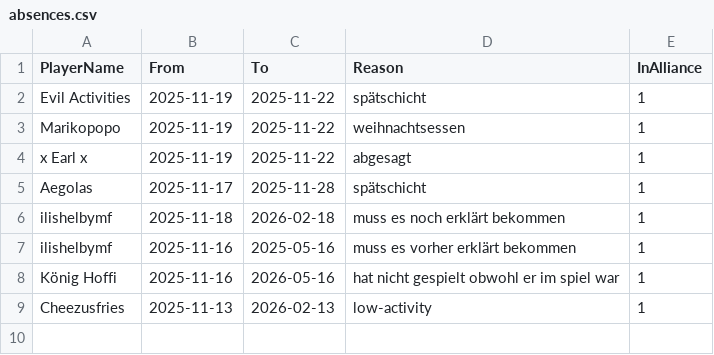
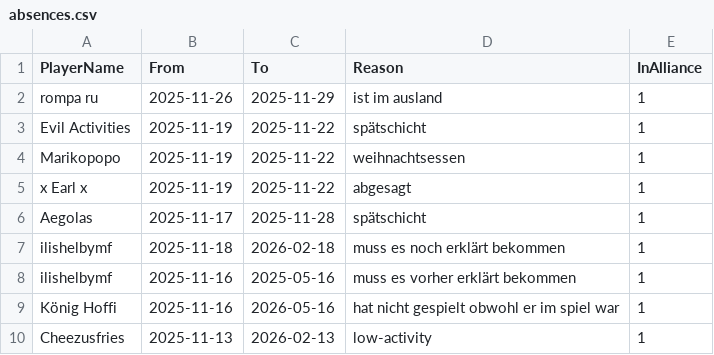
Before and after one commit to its-h4k1/desert-storm-roster-optimizer, a CSV file: data/absences.csv, drawn as a sheet; the diff names each change by its address in the sheet, - before the commit and + after, or states it on an @@ line.

Commit message:
admin: update absences.csv via absences ui

```diff
--- a/data/absences.csv
+++ b/data/absences.csv
+row 2: rompa ru | 2025-11-26 | 2025-11-29 | ist im ausland | 1
```
